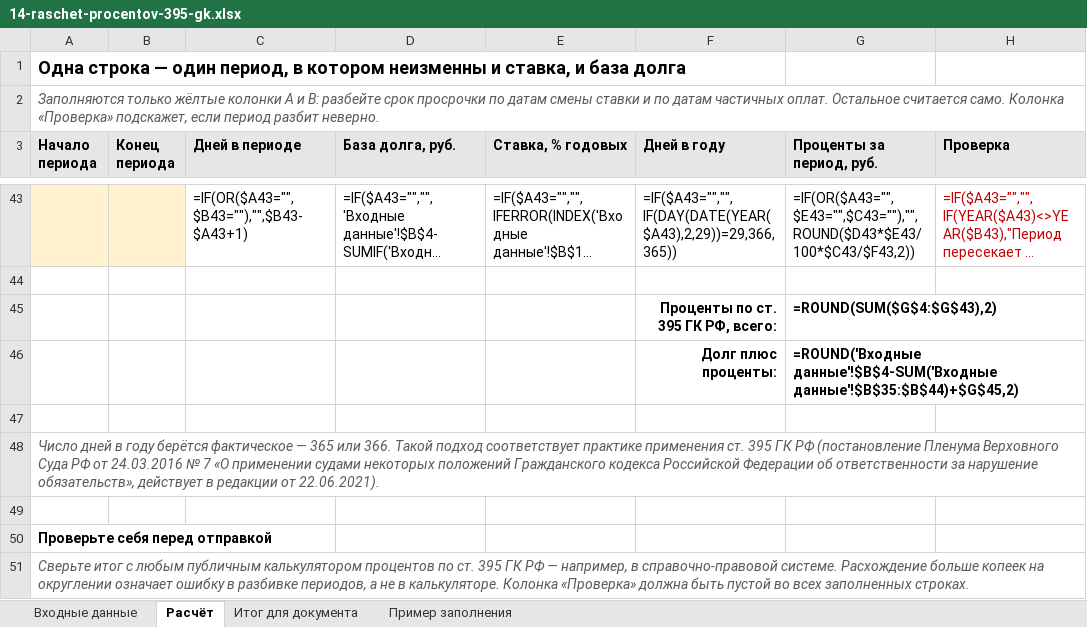
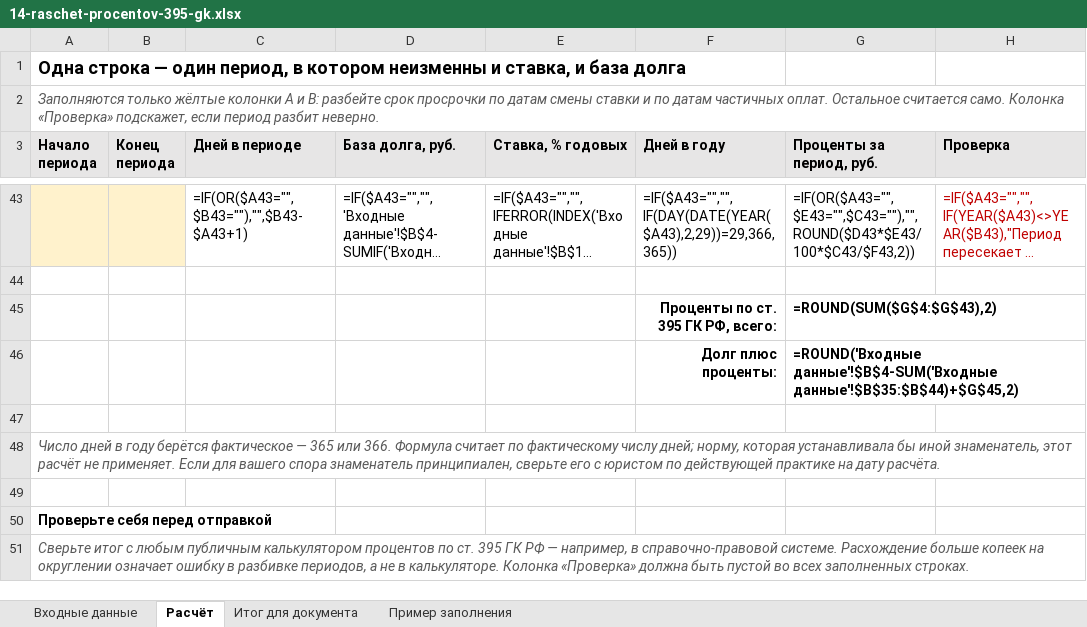
Before and after one commit to pmgpt12-arch/marzhavbetone.ru, an Excel workbook: products-storage/01-zakrytie-rabot/14-raschet-procentov-395-gk.xlsx, sheet Расчёт, drawn as a sheet; only a part is shown, gaps mark what is left out; long unchanged cells end in …; values as stored, in another font and other column widths than the file's, no borders; formulas without a stored value are shown as written; the diff names each change by its address in the sheet, - before the commit and + after, or states it on an @@ line.

```diff
--- a/products-storage/01-zakrytie-rabot/14-raschet-procentov-395-gk.xlsx (sheet Расчёт)
+++ b/products-storage/01-zakrytie-rabot/14-raschet-procentov-395-gk.xlsx (sheet Расчёт)
-A48 (Начало периода): …или 366. Такой подход соответствует практике применения ст. 395 ГК РФ (постановление Пленума Верховного Суда РФ от 24.03.2016 № 7 «О применении судами некоторых положений Гражданского кодекса Российской Федерации об ответственности за нарушение обязательств», действует в редакции от 22.06.2021).
+A48 (Начало периода): …или 366. Формула считает по фактическому числу дней; норму, которая устанавливала бы иной знаменатель, этот расчёт не применяет. Если для вашего спора знаменатель принципиален, сверьте его с юристом по действующей практике на дату расчёта.
```
Also changed, not shown: sheet Входные данные, 2 other files.
